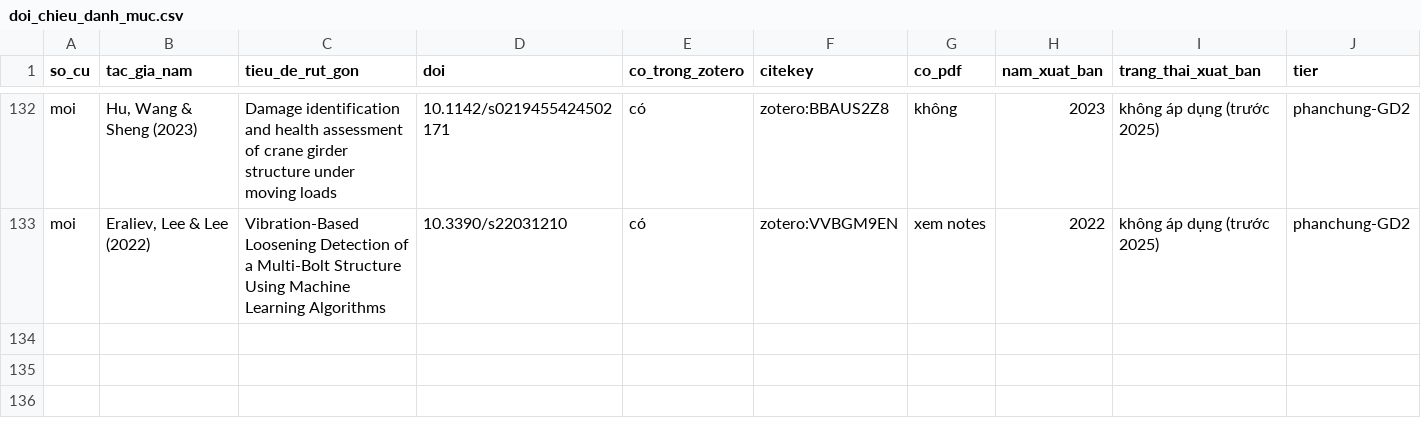
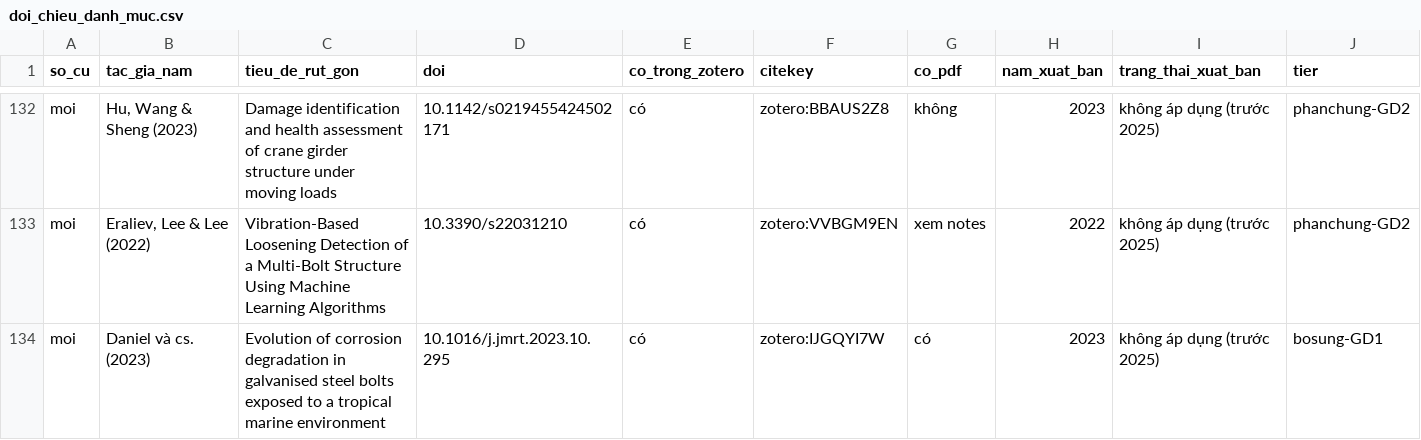
Before and after one commit to hchihan/PHD-DT-SHM-AI, a CSV file: 00_PHD_DT_STEEL_INSPECTION_2026_2029_LIMITED_FEM/01_LITERATURE_REVIEW/03_OUTPUTS/01_TIEU_LUAN_TONG_QUAN/matrix/doi_chieu_danh_muc.csv, drawn as a sheet; only a part is shown, gaps mark what is left out; rows hold the shown columns only; the diff names each change by its address in the sheet, - before the commit and + after, or states it on an @@ line.

```diff
--- a/00_PHD_DT_STEEL_INSPECTION_2026_2029_LIMITED_FEM/01_LITERATURE_REVIEW/03_OUTPUTS/01_TIEU_LUAN_TONG_QUAN/matrix/doi_chieu_danh_muc.csv
+++ b/00_PHD_DT_STEEL_INSPECTION_2026_2029_LIMITED_FEM/01_LITERATURE_REVIEW/03_OUTPUTS/01_TIEU_LUAN_TONG_QUAN/matrix/doi_chieu_danh_muc.csv
+row 134: moi | Daniel và cs. (2023) | Evolution of corrosion degradation in galvanised steel bolts exposed to a tropical marine environment | 10.1016/j.jmrt.2023.10.295 | có | zotero:IJGQYI7W | có | 2023 | không áp dụng (trước 2025) | bosung-GD1
```
Also changed, not shown: 4 other files.
